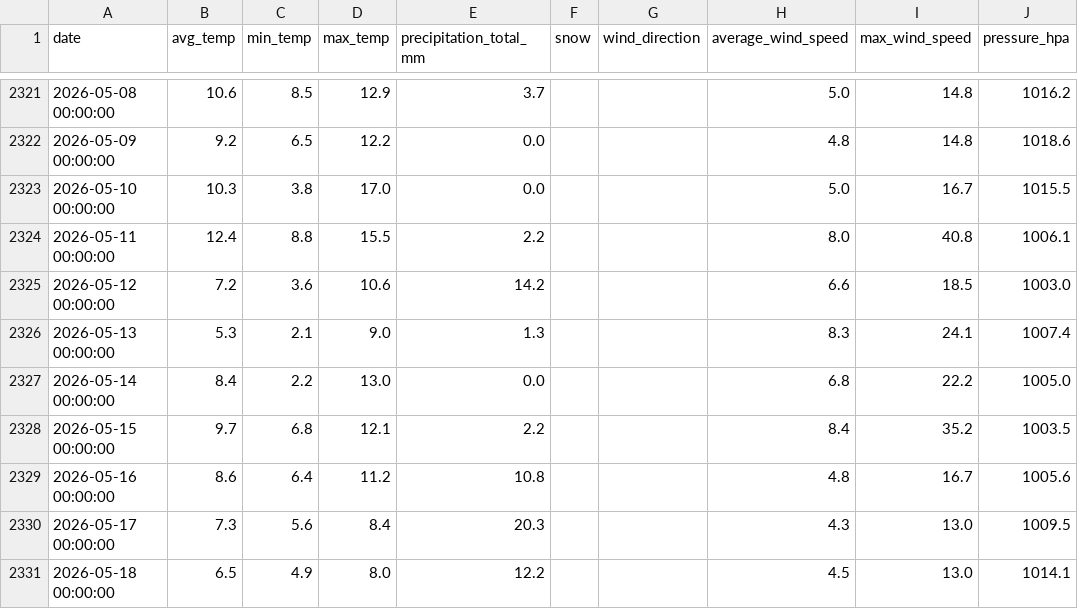
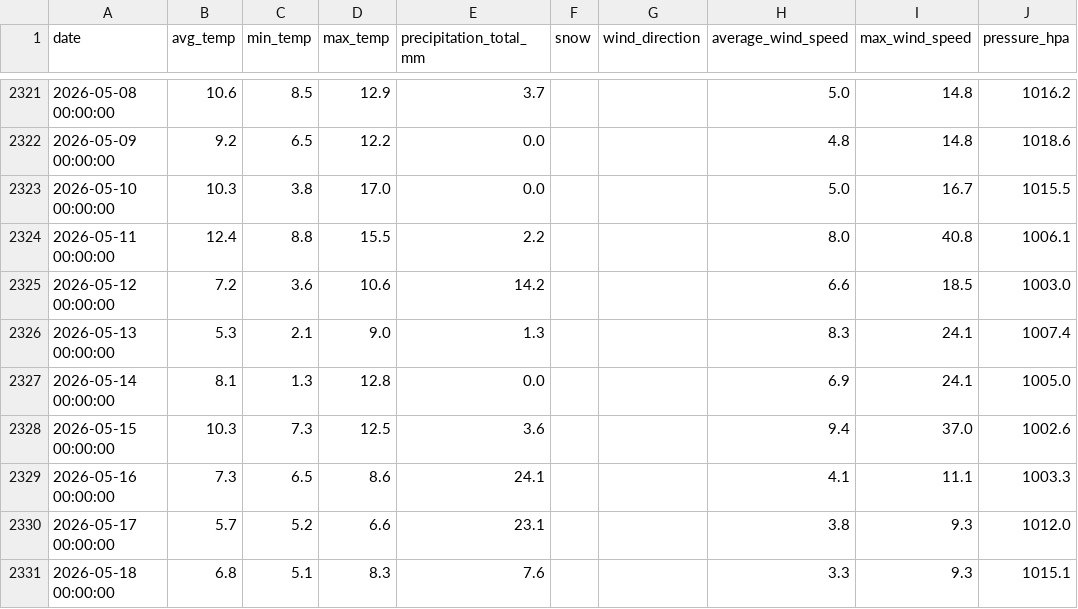
Before and after one commit to masubotic/projekt_podsumowujacy_pogoda_tatry, a CSV file: data/historical_for_eda.csv, drawn as a sheet; only a part is shown, gaps mark what is left out; the diff covers the shown part only; the diff names each change by its address in the sheet, - before the commit and + after, or states it on an @@ line.

```diff
--- a/data/historical_for_eda.csv
+++ b/data/historical_for_eda.csv
-B2327 (avg_temp): 8.4
+B2327 (avg_temp): 8.1
-C2327 (min_temp): 2.2
+C2327 (min_temp): 1.3
-D2327 (max_temp): 13.0
+D2327 (max_temp): 12.8
-H2327 (average_wind_speed): 6.8
+H2327 (average_wind_speed): 6.9
-I2327 (max_wind_speed): 22.2
+I2327 (max_wind_speed): 24.1
-B2328 (avg_temp): 9.7
+B2328 (avg_temp): 10.3
-C2328 (min_temp): 6.8
+C2328 (min_temp): 7.3
-D2328 (max_temp): 12.1
+D2328 (max_temp): 12.5
-E2328 (precipitation_total_mm): 2.2
+E2328 (precipitation_total_mm): 3.6
-H2328 (average_wind_speed): 8.4
+H2328 (average_wind_speed): 9.4
-I2328 (max_wind_speed): 35.2
+I2328 (max_wind_speed): 37.0
-J2328 (pressure_hpa): 1003.5
+J2328 (pressure_hpa): 1002.6
-B2329 (avg_temp): 8.6
+B2329 (avg_temp): 7.3
-C2329 (min_temp): 6.4
+C2329 (min_temp): 6.5
-D2329 (max_temp): 11.2
+D2329 (max_temp): 8.6
-E2329 (precipitation_total_mm): 10.8
+E2329 (precipitation_total_mm): 24.1
-H2329 (average_wind_speed): 4.8
+H2329 (average_wind_speed): 4.1
-I2329 (max_wind_speed): 16.7
+I2329 (max_wind_speed): 11.1
-J2329 (pressure_hpa): 1005.6
+J2329 (pressure_hpa): 1003.3
-B2330 (avg_temp): 7.3
+B2330 (avg_temp): 5.7
-C2330 (min_temp): 5.6
+C2330 (min_temp): 5.2
-D2330 (max_temp): 8.4
+D2330 (max_temp): 6.6
-E2330 (precipitation_total_mm): 20.3
+E2330 (precipitation_total_mm): 23.1
-H2330 (average_wind_speed): 4.3
+H2330 (average_wind_speed): 3.8
-I2330:I2331 (max_wind_speed): 13.0
+I2330:I2331 (max_wind_speed): 9.3
-J2330 (pressure_hpa): 1009.5
+J2330 (pressure_hpa): 1012.0
-B2331 (avg_temp): 6.5
+B2331 (avg_temp): 6.8
-C2331 (min_temp): 4.9
+C2331 (min_temp): 5.1
-D2331 (max_temp): 8.0
+D2331 (max_temp): 8.3
-E2331 (precipitation_total_mm): 12.2
+E2331 (precipitation_total_mm): 7.6
-H2331 (average_wind_speed): 4.5
+H2331 (average_wind_speed): 3.3
-J2331 (pressure_hpa): 1014.1
+J2331 (pressure_hpa): 1015.1
```
Also changed, not shown: 14 added rows and 29 edited cells elsewhere in this file, 2 other files.
